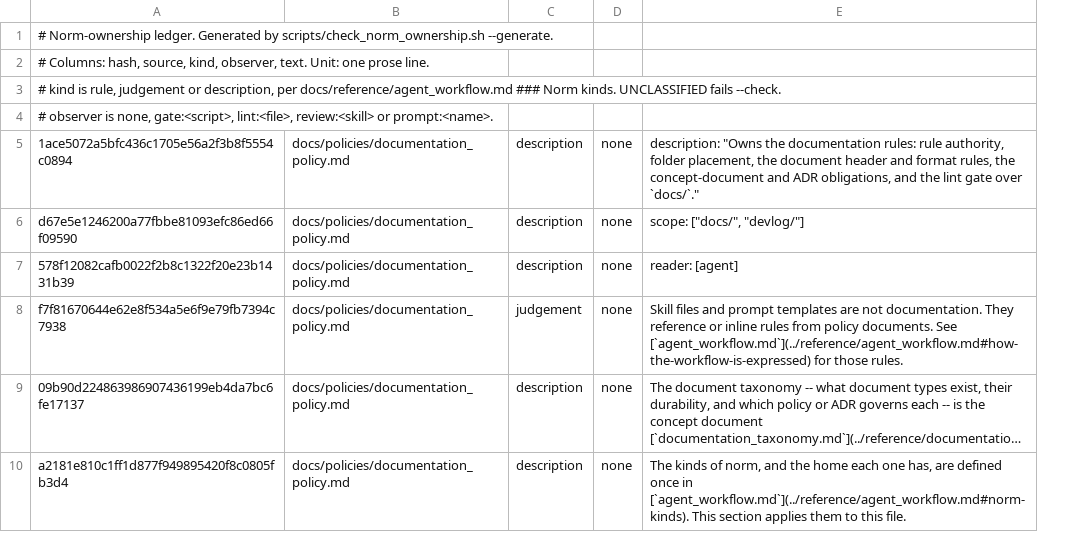
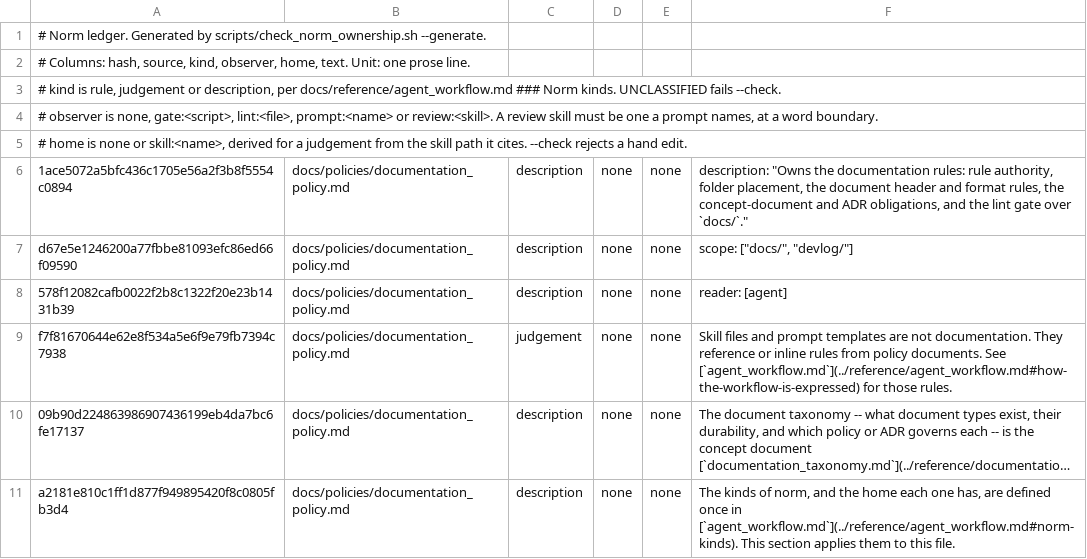
Before and after one commit to yaojiethng/agent-sandbox, a TSV file: scripts/lint/norm-ownership.tsv, drawn as a sheet; only a part is shown; long unchanged cells end in …; addresses are those after the commit; the diff covers the shown part only; the diff names each change by its address in the sheet, - before the commit and + after, or states it on an @@ line.

Commit message:
fix: give the norm ledger a home column and a dispatch test
The ledger counted a cited skill as an observer, so a line that hands its
judgement to a principle skill had nowhere to be recorded and two open rows
reported it as misclassified. A home is not an observer. The ledger now
derives a `home` column from the skill path a sentence cites, and holds every
observer to a root the manifest declares.

`observer_known` reads the skill and prompt roots through
container-interface.mjs, and admits a `review:` skill only when a prompt
dispatches it, so a listed directory is no longer enough. `--groups` derives
the group of a homed line and accepts a map row only when it agrees, which
shrinks the hand-maintained map to the lines that name no home.

Tests: tests/test_norm_ownership.sh, 11 cases over a fixture tree. The scan
root is a test seam, so the repository's own documents are never the subject.

```diff
--- a/scripts/lint/norm-ownership.tsv
+++ b/scripts/lint/norm-ownership.tsv
+column E, rows 6-11: all none
-A1: # Norm-ownership ledger. Generated…
+A1: # Norm ledger. Generated…
-A2: …kind, observer, text. Unit:…
+A2: …kind, observer, home, text. Unit:…
-A4: …gate:<script>, lint:<file>, review:<skill> or prompt:<name>.
+A4: …gate:<script>, lint:<file>, prompt:<name> or review:<skill>. A review skill must be one a prompt names, at a word boundary.
+row 5: # home is none or skill:<name>, derived for a judgement from the skill path it cites. --check rejects a hand edit.
```
Also changed, not shown: 7 edited cells elsewhere in this file, scripts/lint/norm-judgements.tsv, 10 other files.
